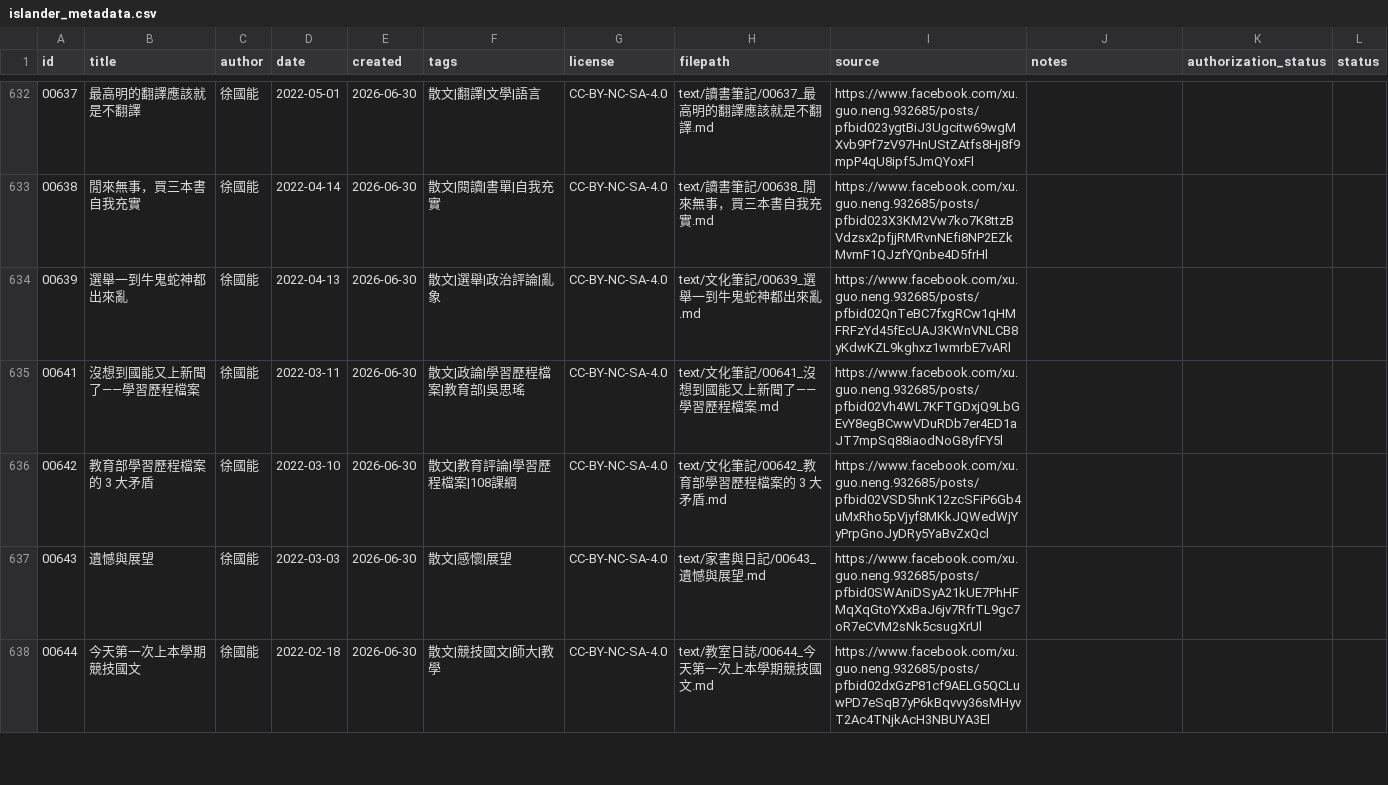
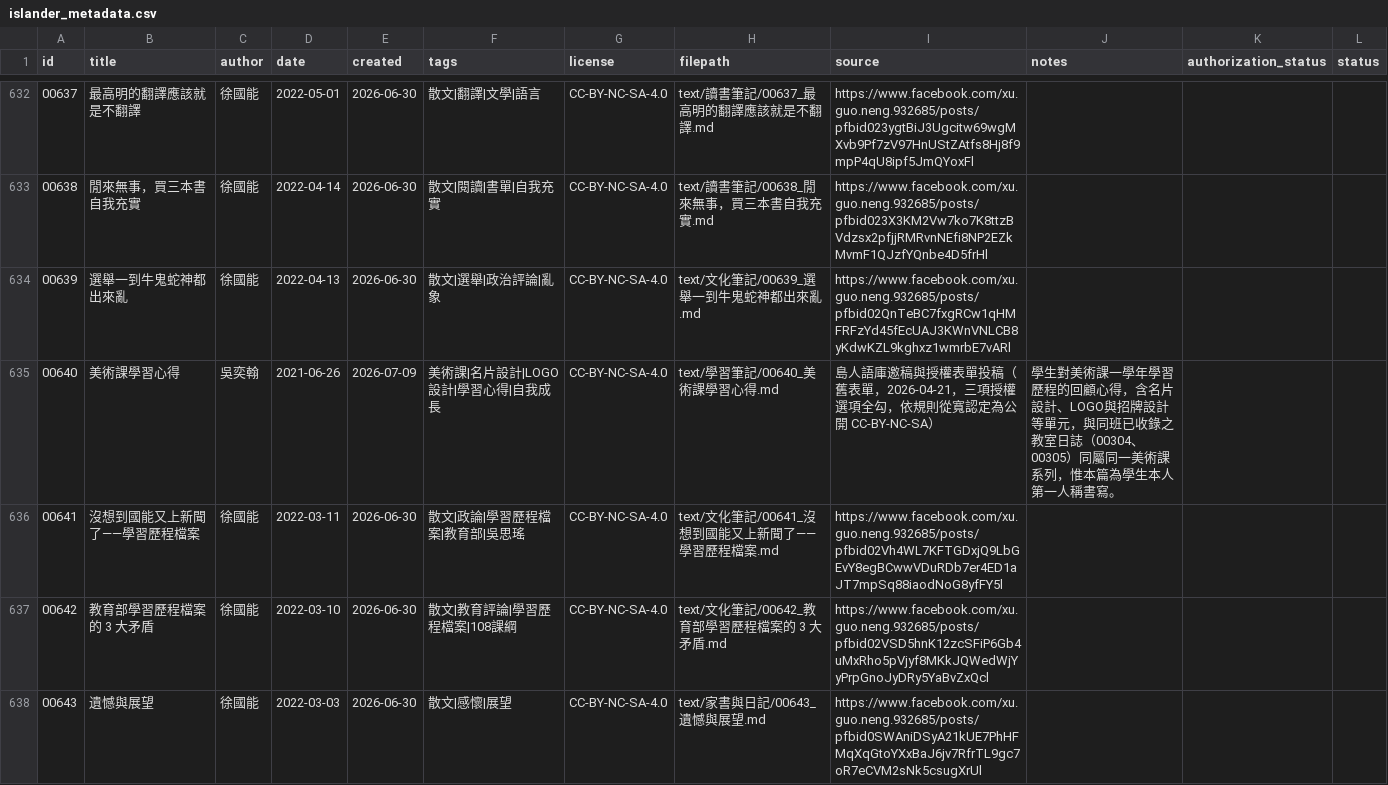
Before and after one commit to islander-database/islander-corpus, a CSV file: metadata/islander_metadata.csv, drawn as a sheet; only a part is shown, gaps mark what is left out; the shorter side is filled out with more unchanged rows.

Commit message:
add: 00640 美術課學習心得

```diff
--- a/metadata/islander_metadata.csv
+++ b/metadata/islander_metadata.csv
@@ -634,2 +634,3 @@ id,title,author,date,created,tags,license,filepath,source,notes,authorization_st
 00639,選舉一到牛鬼蛇神都出來亂,徐國能,2022-04-13,2026-06-30,散文|選舉|政治評論|亂象,CC-BY-NC-SA-4.0,text/文化筆記/00639_選舉一到牛鬼蛇神都出來亂.md,https://www.facebook.com/xu.guo.neng.932685/posts/pfbid02QnTeBC7fxgRCw1qHMFRFzYd45fEcUAJ3KWnVNLCB8yKdwKZL9kghxz1wmrbE7vARl,,,
+00640,美術課學習心得,吳奕翰,2021-06-26,2026-07-09,美術課|名片設計|LOGO設計|學習心得|自我成長,CC-BY-NC-SA-4.0,text/學習筆記/00640_美術課學習心得.md,島人語庫邀稿與授權表單投稿（舊表單，2026-04-21，三項授權選項全勾，依規則從寬認定為公開 CC-BY-NC-SA）,學生對美術課一學年學習歷程的回顧心得，含名片設計、LOGO與招牌設計等單元，與同班已收錄之教室日誌（00304、00305）同屬同一美術課系列，惟本篇為學生本人第一人稱書寫。,,
 00641,沒想到國能又上新聞了——學習歷程檔案,徐國能,2022-03-11,2026-06-30,散文|政論|學習歷程檔案|教育部|吳思瑤,CC-BY-NC-SA-4.0,text/文化筆記/00641_沒想到國能又上新聞了——學習歷程檔案.md,https://www.facebook.com/xu.guo.neng.932685/posts/pfbid02Vh4WL7KFTGDxjQ9LbGEvY8egBCwwVDuRDb7er4ED1aJT7mpSq88iaodNoG8yfFY5l,,,
```
Also changed, not shown: 4 other files.
